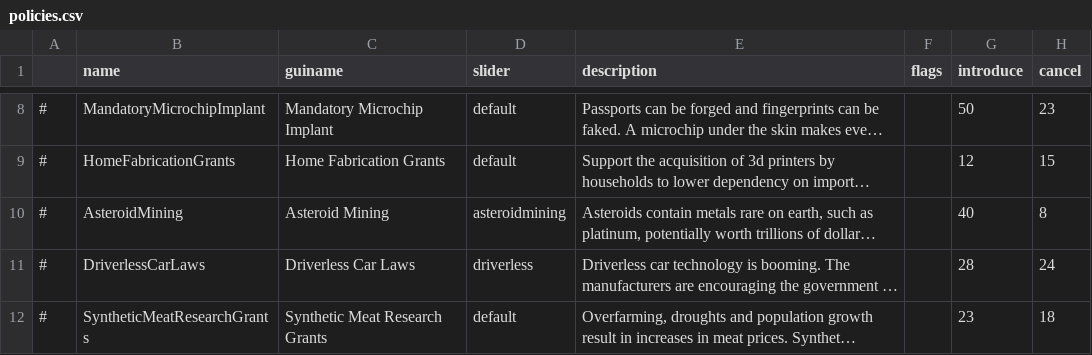
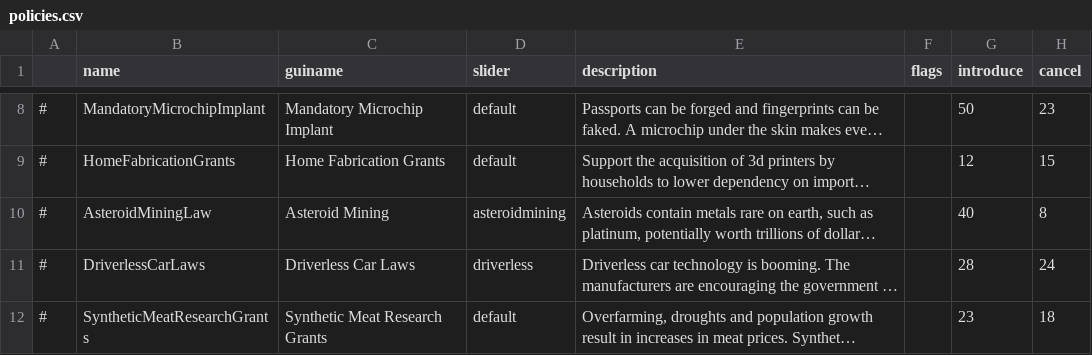
Before and after one commit to Thalassicus/Democracy-3, a CSV file: clonesdrones/data/simulation/policies.csv, drawn as a sheet; only a part is shown, gaps mark what is left out; long unchanged cells end in …; the diff names each change by its address in the sheet, - before the commit and + after, or states it on an @@ line.

```diff
--- a/clonesdrones/data/simulation/policies.csv
+++ b/clonesdrones/data/simulation/policies.csv
-B10 (name): AsteroidMining
+B10 (name): AsteroidMiningLaw
```
Also changed, not shown: data/simulation/policies.csv, data/simulation/simulation.csv, 3 other files.
